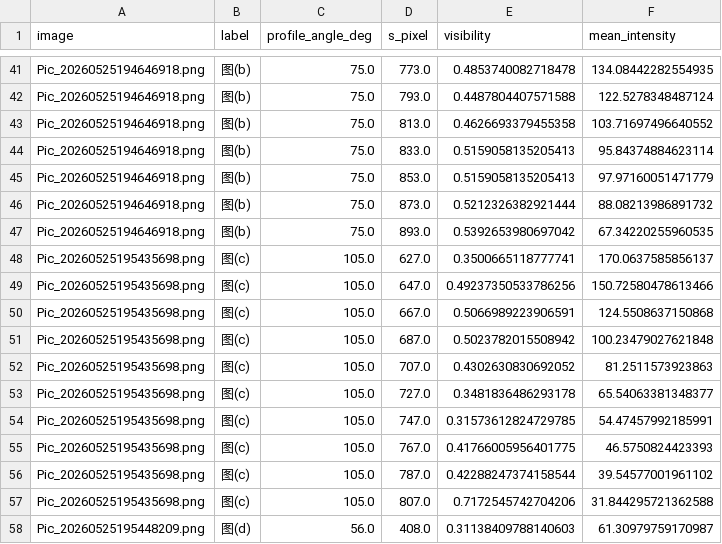
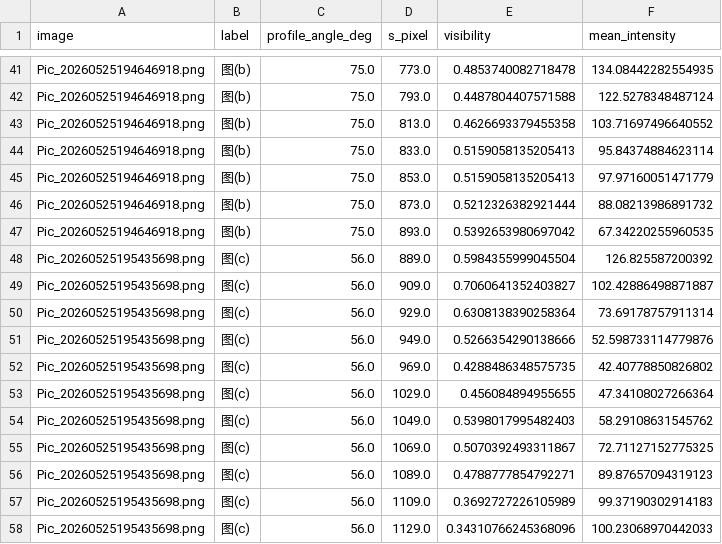
Before and after one commit to Dashu-Li/USTC-Physics-Experiments, a CSV file: 物理学专业基础实验/部分相干光源的空间相干性测量与分析/processed/visibility_profiles.csv, drawn as a sheet; only a part is shown, gaps mark what is left out; the shorter side is filled out with more unchanged rows; the diff covers the shown part only.

```diff
--- a/物理学专业基础实验/部分相干光源的空间相干性测量与分析/processed/visibility_profiles.csv
+++ b/物理学专业基础实验/部分相干光源的空间相干性测量与分析/processed/visibility_profiles.csv
@@ -47,11 +47,12 @@ Pic_20260525194646918.png,图(b),75.0,873.0,0.5212326382921444,88.08213986891732
 Pic_20260525194646918.png,图(b),75.0,893.0,0.5392653980697042,67.34220255960535
-Pic_20260525195435698.png,图(c),105.0,627.0,0.3500665118777741,170.0637585856137
-Pic_20260525195435698.png,图(c),105.0,647.0,0.49237350533786256,150.72580478613466
-Pic_20260525195435698.png,图(c),105.0,667.0,0.5066989223906591,124.5508637150868
-Pic_20260525195435698.png,图(c),105.0,687.0,0.5023782015508942,100.23479027621848
-Pic_20260525195435698.png,图(c),105.0,707.0,0.4302630830692052,81.2511573923863
-Pic_20260525195435698.png,图(c),105.0,727.0,0.3481836486293178,65.54063381348377
-Pic_20260525195435698.png,图(c),105.0,747.0,0.31573612824729785,54.47457992185991
-Pic_20260525195435698.png,图(c),105.0,767.0,0.41766005956401775,46.5750824423393
-Pic_20260525195435698.png,图(c),105.0,787.0,0.42288247374158544,39.54577001961102
-Pic_20260525195435698.png,图(c),105.0,807.0,0.7172545742704206,31.844295721362588
+Pic_20260525195435698.png,图(c),56.0,889.0,0.5984355999045504,126.825587200392
+Pic_20260525195435698.png,图(c),56.0,909.0,0.7060641352403827,102.42886498871887
+Pic_20260525195435698.png,图(c),56.0,929.0,0.6308138390258364,73.69178757911314
+Pic_20260525195435698.png,图(c),56.0,949.0,0.5266354290138666,52.598733114779876
+Pic_20260525195435698.png,图(c),56.0,969.0,0.4288486348575735,42.40778850826802
+Pic_20260525195435698.png,图(c),56.0,1029.0,0.456084894955655,47.34108027266364
+Pic_20260525195435698.png,图(c),56.0,1049.0,0.5398017995482403,58.29108631545762
+Pic_20260525195435698.png,图(c),56.0,1069.0,0.5070392493311867,72.71127152775325
+Pic_20260525195435698.png,图(c),56.0,1089.0,0.4788777854792271,89.87657094319123
+Pic_20260525195435698.png,图(c),56.0,1109.0,0.3692727226105989,99.37190302914183
+Pic_20260525195435698.png,图(c),56.0,1129.0,0.34310766245368096,100.23068970442033
```
Also changed, not shown: 2 added rows elsewhere in this file, 物理学专业基础实验/部分相干光源的空间相干性测量与分析/processed/visibility_summary.csv, 7 other files.
